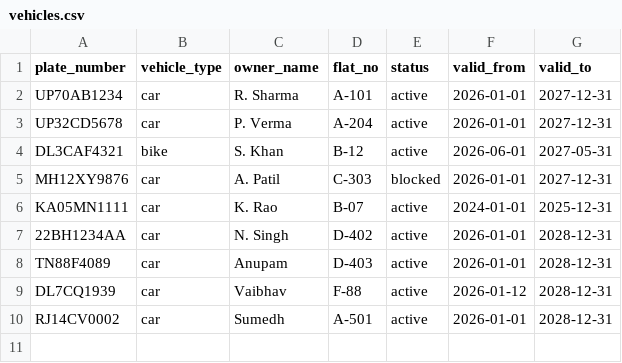
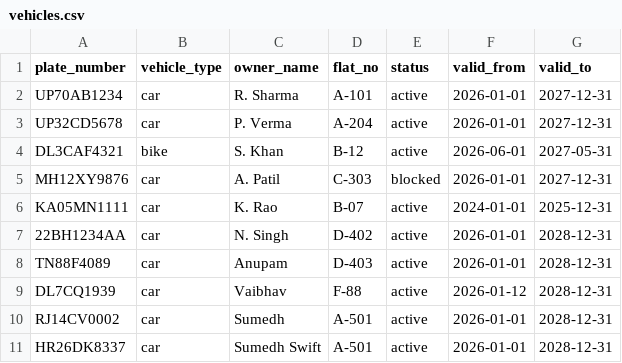
Before and after one commit to Anupam262005/Embedded_system_Vehicle_No_plate_detection_server, a CSV file: smart-society-gate/data/vehicles.csv, drawn as a sheet.

Commit message:
Auto-strip single trailing border noise from plates and add HR26DK8337

```diff
--- a/smart-society-gate/data/vehicles.csv
+++ b/smart-society-gate/data/vehicles.csv
@@ -10 +10,2 @@ DL7CQ1939 , car,Vaibhav,F-88 ,active,2026-01-12,2028-12-31
 RJ14CV0002,car,Sumedh,A-501,active,2026-01-01,2028-12-31
+HR26DK8337,car,Sumedh Swift,A-501,active,2026-01-01,2028-12-31
```
Also changed, not shown: 1 other file.
